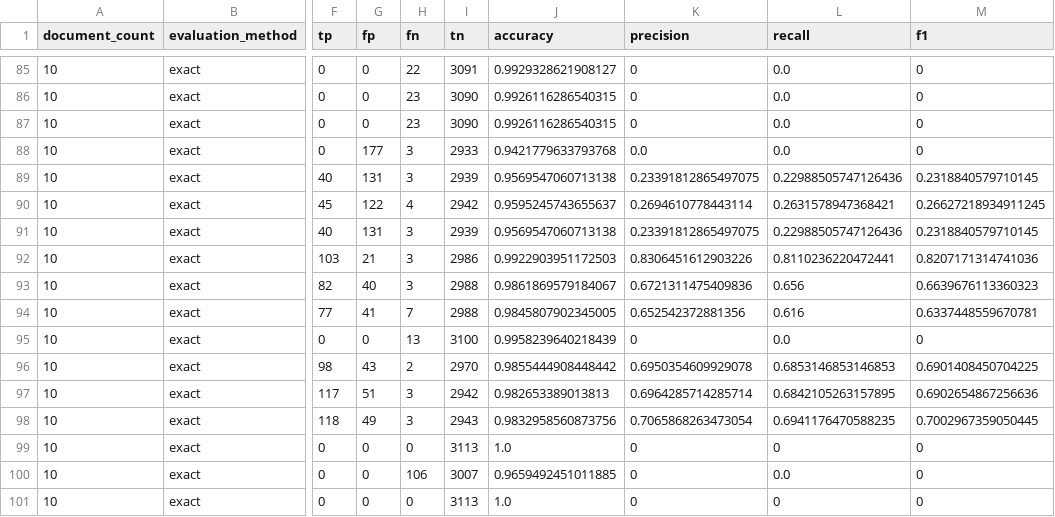
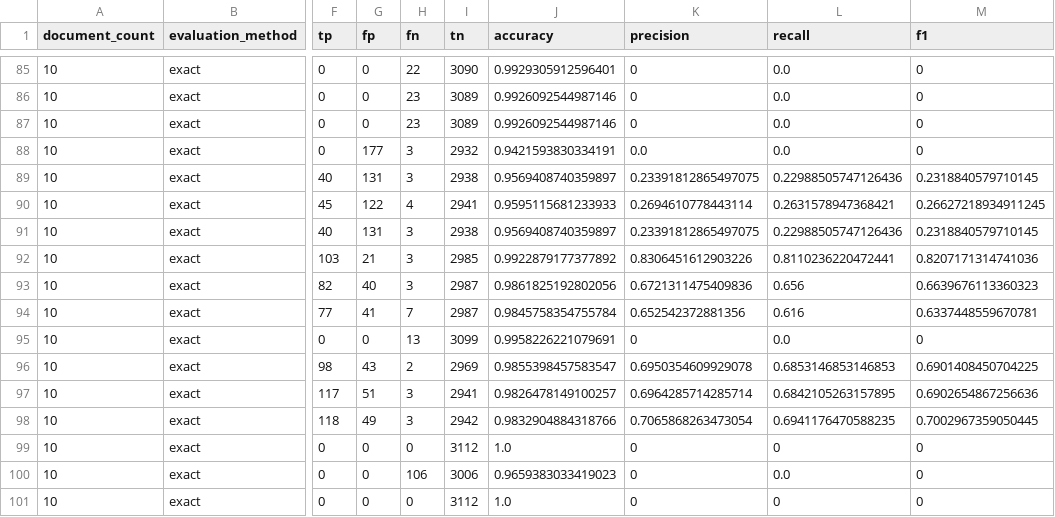
Before and after one commit to elifesciences/sciencebeam-judge, a CSV file: example-data/pmc-sample-1943-cc-by-subset-results/cermine/evaluation-results/summary-00000-of-00001.csv, drawn as a sheet; only a part is shown, gaps mark what is left out; the diff covers the shown part only; the diff names each change by its address in the sheet, - before the commit and + after, or states it on an @@ line.

```diff
--- a/example-data/pmc-sample-1943-cc-by-subset-results/cermine/evaluation-results/summary-00000-of-00001.csv
+++ b/example-data/pmc-sample-1943-cc-by-subset-results/cermine/evaluation-results/summary-00000-of-00001.csv
-I85 (tn): 3091
+I85 (tn): 3090
-J85 (accuracy): 0.9929328621908127
+J85 (accuracy): 0.9929305912596401
-I86:I87 (tn): 3090
+I86:I87 (tn): 3089
-J86:J87 (accuracy): 0.9926116286540315
+J86:J87 (accuracy): 0.9926092544987146
-I88 (tn): 2933
+I88 (tn): 2932
-J88 (accuracy): 0.9421779633793768
+J88 (accuracy): 0.9421593830334191
-I89 (tn): 2939
+I89 (tn): 2938
-J89 (accuracy): 0.9569547060713138
+J89 (accuracy): 0.9569408740359897
-I90 (tn): 2942
+I90 (tn): 2941
-J90 (accuracy): 0.9595245743655637
+J90 (accuracy): 0.9595115681233933
-I91 (tn): 2939
+I91 (tn): 2938
-J91 (accuracy): 0.9569547060713138
+J91 (accuracy): 0.9569408740359897
-I92 (tn): 2986
+I92 (tn): 2985
-J92 (accuracy): 0.9922903951172503
+J92 (accuracy): 0.9922879177377892
-I93:I94 (tn): 2988
+I93:I94 (tn): 2987
-J93 (accuracy): 0.9861869579184067
+J93 (accuracy): 0.9861825192802056
-J94 (accuracy): 0.9845807902345005
+J94 (accuracy): 0.9845758354755784
-I95 (tn): 3100
+I95 (tn): 3099
-J95 (accuracy): 0.9958239640218439
+J95 (accuracy): 0.9958226221079691
-I96 (tn): 2970
+I96 (tn): 2969
-J96 (accuracy): 0.9855444908448442
+J96 (accuracy): 0.9855398457583547
-I97 (tn): 2942
+I97 (tn): 2941
-J97 (accuracy): 0.982653389013813
+J97 (accuracy): 0.9826478149100257
-I98 (tn): 2943
+I98 (tn): 2942
-J98 (accuracy): 0.9832958560873756
+J98 (accuracy): 0.9832904884318766
-I99 (tn): 3113
+I99 (tn): 3112
-I100 (tn): 3007
+I100 (tn): 3006
-J100 (accuracy): 0.9659492451011885
+J100 (accuracy): 0.9659383033419023
-I101 (tn): 3113
+I101 (tn): 3112
```
Also changed, not shown: 126 edited cells elsewhere in this file, example-data/pmc-sample-1943-cc-by-subset-results/grobid-tei/evaluation-results/summary-00000-of-00001.csv, 4 other files.
